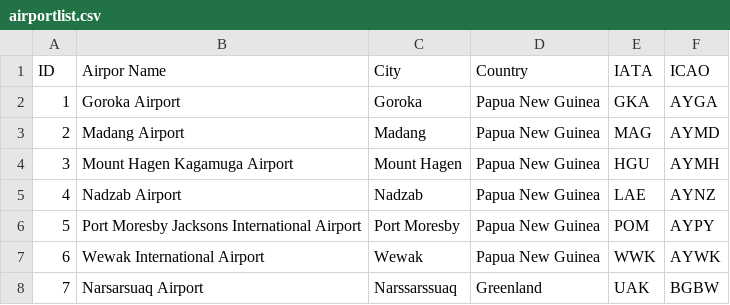
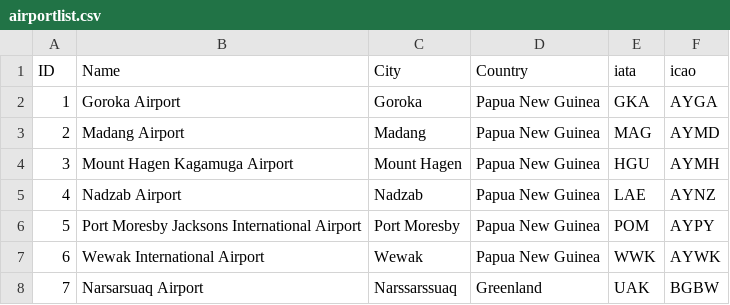
Before and after one commit to nickair1992/flightdelay, a CSV file: airlines-logos-dataset-master/airportlist.csv, drawn as a sheet; only a part is shown.

Commit message:
airportlist.csv

```diff
--- a/airlines-logos-dataset-master/airportlist.csv
+++ b/airlines-logos-dataset-master/airportlist.csv
@@ -1,2 +1,2 @@
-ID,Airpor Name,City,Country,IATA,ICAO
+ID,Name,City,Country,iata,icao
 1,Goroka Airport,Goroka,Papua New Guinea,GKA,AYGA
```
